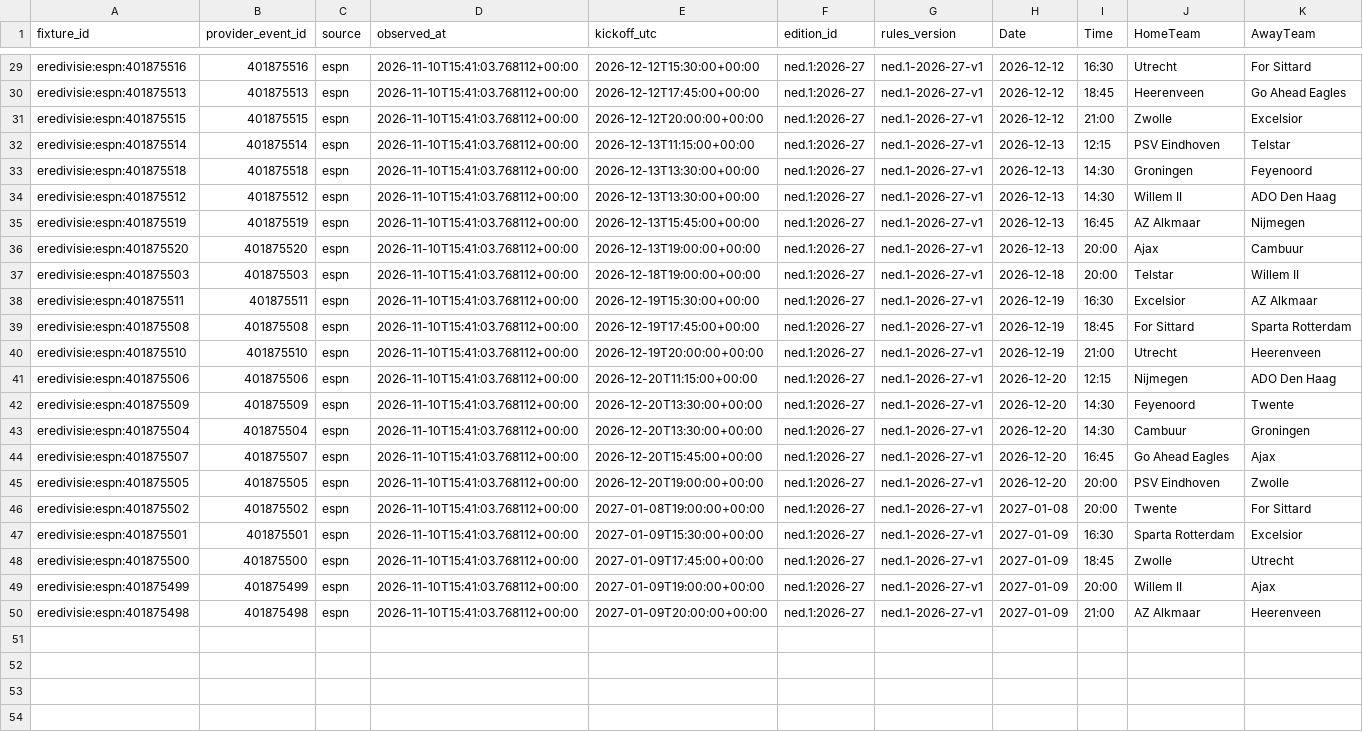
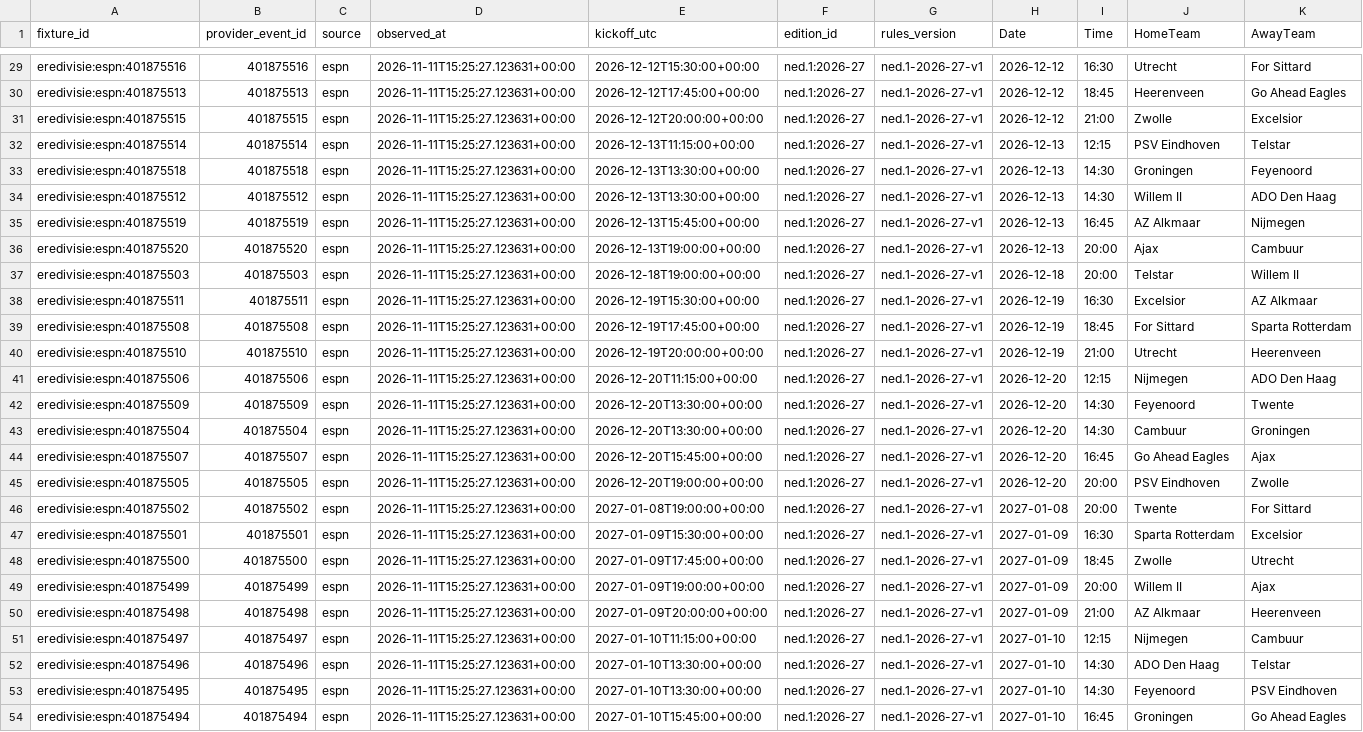
Before and after one commit to gmalbert/netherlands-soccer, a CSV file: data_files/upcoming_fixtures.csv, drawn as a sheet; only a part is shown, gaps mark what is left out; rows hold the shown columns only; the diff covers the shown part only; the diff names each change by its address in the sheet, - before the commit and + after, or states it on an @@ line.

```diff
--- a/data_files/upcoming_fixtures.csv
+++ b/data_files/upcoming_fixtures.csv
-D29:D50 (observed_at): 2026-11-10T15:41:03.768112+00:00
+D29:D50 (observed_at): 2026-11-11T15:25:27.123631+00:00
+row 51: eredivisie:espn:401875497 | 401875497 | espn | 2026-11-11T15:25:27.123631+00:00 | 2027-01-10T11:15:00+00:00 | ned.1:2026-27 | ned.1-2026-27-v1 | 2027-01-10 | 12:15 | Nijmegen | Cambuur
+row 52: eredivisie:espn:401875496 | 401875496 | espn | 2026-11-11T15:25:27.123631+00:00 | 2027-01-10T13:30:00+00:00 | ned.1:2026-27 | ned.1-2026-27-v1 | 2027-01-10 | 14:30 | ADO Den Haag | Telstar
+row 53: eredivisie:espn:401875495 | 401875495 | espn | 2026-11-11T15:25:27.123631+00:00 | 2027-01-10T13:30:00+00:00 | ned.1:2026-27 | ned.1-2026-27-v1 | 2027-01-10 | 14:30 | Feyenoord | PSV Eindhoven
+row 54: eredivisie:espn:401875494 | 401875494 | espn | 2026-11-11T15:25:27.123631+00:00 | 2027-01-10T15:45:00+00:00 | ned.1:2026-27 | ned.1-2026-27-v1 | 2027-01-10 | 16:45 | Groningen | Go Ahead Eagles
```
Also changed, not shown: 27 edited cells elsewhere in this file, data_files/poisson_metrics_history.csv, data_files/upcoming_predictions.csv, 9 other files.
